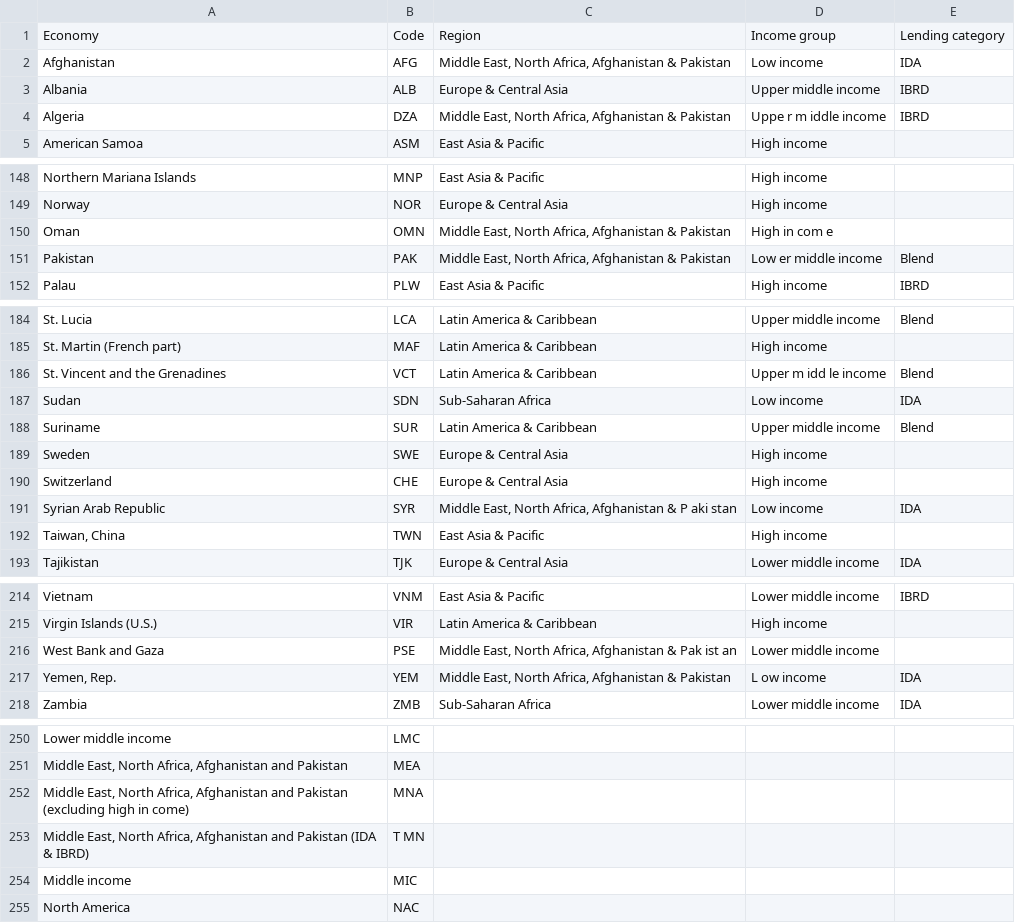
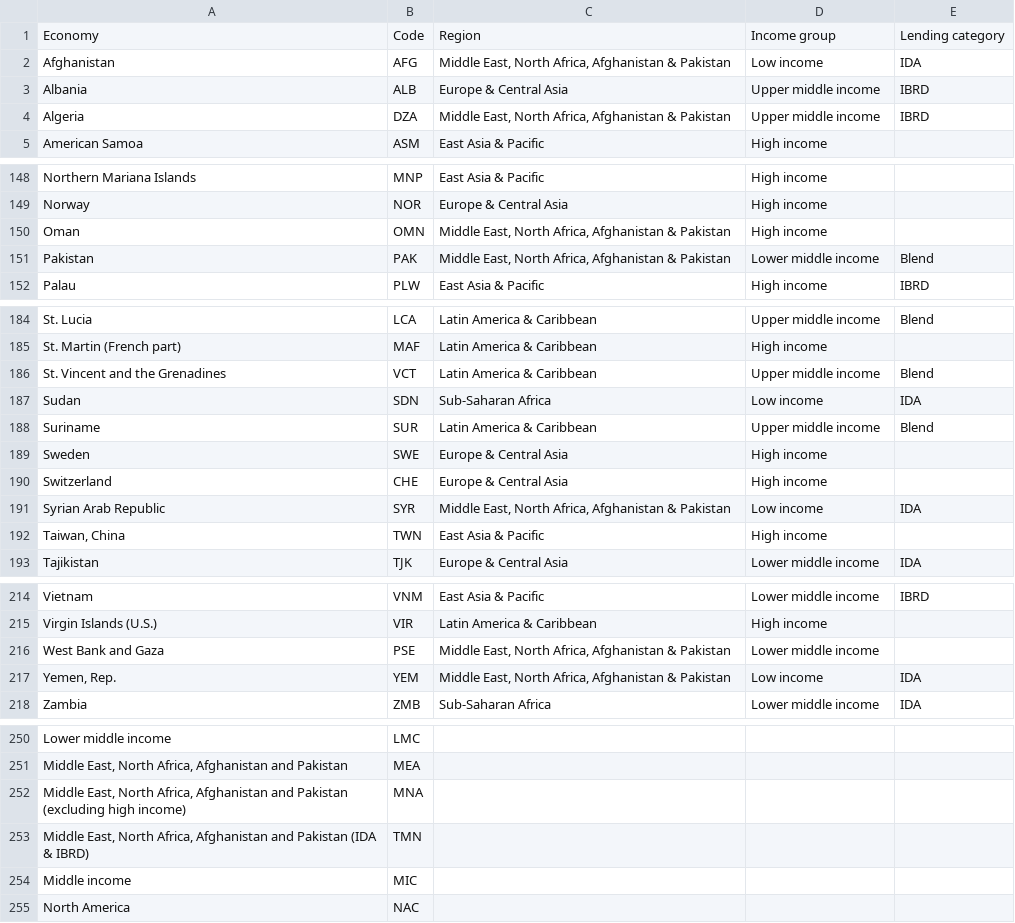
Before and after one commit to hafybufya/data-final-project, a CSV file: income_group_classification.csv, drawn as a sheet; only a part is shown, gaps mark what is left out; the diff covers the shown part only.

```diff
--- a/income_group_classification.csv
+++ b/income_group_classification.csv
@@ -4 +4 @@ Albania,ALB,Europe & Central Asia,Upper middle income,IBRD
-Algeria,DZA,"Middle East, North Africa, Afghanistan & Pakistan",Uppe	r m	iddle income,IBRD
+Algeria,DZA,"Middle East, North Africa, Afghanistan & Pakistan",Upper middle income,IBRD
@@ -150,2 +150,2 @@ Norway,NOR,Europe & Central Asia,High income,
-Oman,OMN,"Middle East, North Africa, Afghanistan & Pakistan",High in	com	e,
-Pakistan,PAK,"Middle East, North Africa, Afghanistan & Pakistan",Low	er	middle income,Blend
+Oman,OMN,"Middle East, North Africa, Afghanistan & Pakistan",High income,
+Pakistan,PAK,"Middle East, North Africa, Afghanistan & Pakistan",Lower middle income,Blend
@@ -186 +186 @@ St. Martin (French part),MAF,Latin America & Caribbean,High income,
-St. Vincent and the Grenadines,VCT,Latin America & Caribbean,Upper m	idd	le income,Blend
+St. Vincent and the Grenadines,VCT,Latin America & Caribbean,Upper middle income,Blend
@@ -191 +191 @@ Switzerland,CHE,Europe & Central Asia,High income,
-Syrian Arab Republic,SYR,"Middle East, North Africa, Afghanistan & P	aki	stan",Low income,IDA
+Syrian Arab Republic,SYR,"Middle East, North Africa, Afghanistan & Pakistan",Low income,IDA
@@ -216,2 +216,2 @@ Virgin Islands (U.S.),VIR,Latin America & Caribbean,High income,
-West Bank and Gaza,PSE,"Middle East, North Africa, Afghanistan & Pak	ist	an",Lower middle income,
-"Yemen, Rep.",YEM,"Middle East, North Africa, Afghanistan & Pakistan	",L	ow income,IDA
+West Bank and Gaza,PSE,"Middle East, North Africa, Afghanistan & Pakistan",Lower middle income,
+"Yemen, Rep.",YEM,"Middle East, North Africa, Afghanistan & Pakistan",Low income,IDA
@@ -252,2 +252,2 @@ Lower middle income,LMC,,,
-"Middle East, North Africa, Afghanistan and Pakistan (excluding high	in	come)",MNA,,,
-"Middle East, North Africa, Afghanistan and Pakistan (IDA & IBRD)",T	MN,	,,
+"Middle East, North Africa, Afghanistan and Pakistan (excluding high income)",MNA,,,
+"Middle East, North Africa, Afghanistan and Pakistan (IDA & IBRD)",TMN,,,
```
Also changed, not shown: 18 edited cells elsewhere in this file.
